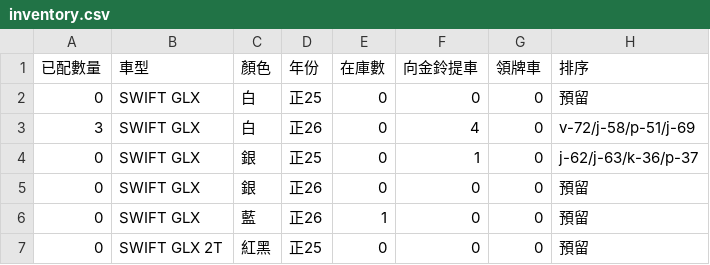
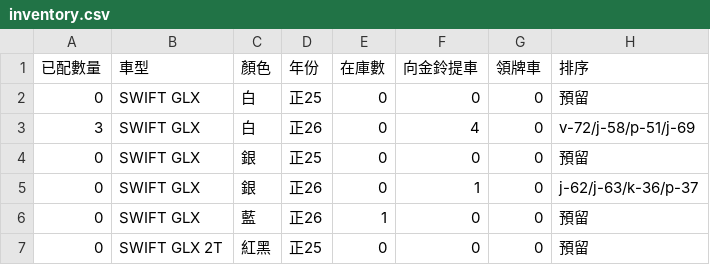
Before and after one commit to subarudms/suzuki-inventory, a CSV file: inventory.csv, drawn as a sheet; only a part is shown.

Commit message:
Update inventory.csv

```diff
--- a/inventory.csv
+++ b/inventory.csv
@@ -3,4 +3,4 @@
 3,SWIFT GLX,白,正26,0,4,0,v-72/j-58/p-51/j-69
-0,SWIFT GLX,銀,正25,0,1,0,j-62/j-63/k-36/p-37
-0,SWIFT GLX,銀,正26,0,0,0,預留
+0,SWIFT GLX,銀,正25,0,0,0,預留
+0,SWIFT GLX,銀,正26,0,1,0,j-62/j-63/k-36/p-37
 0,SWIFT GLX,藍,正26,1,0,0,預留
```
